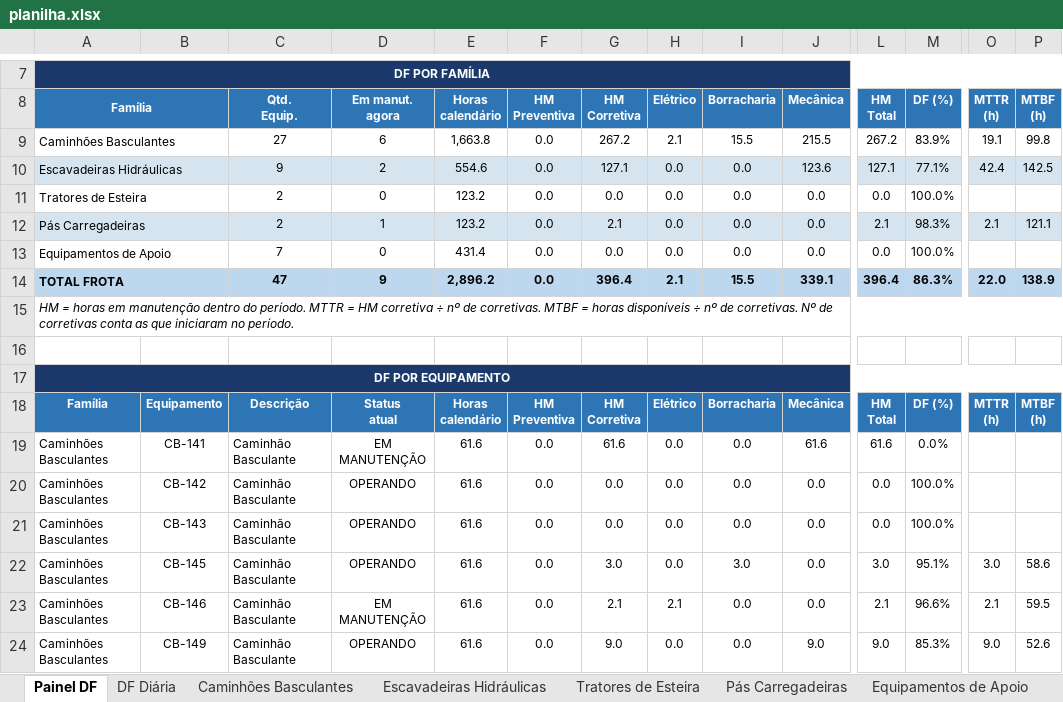
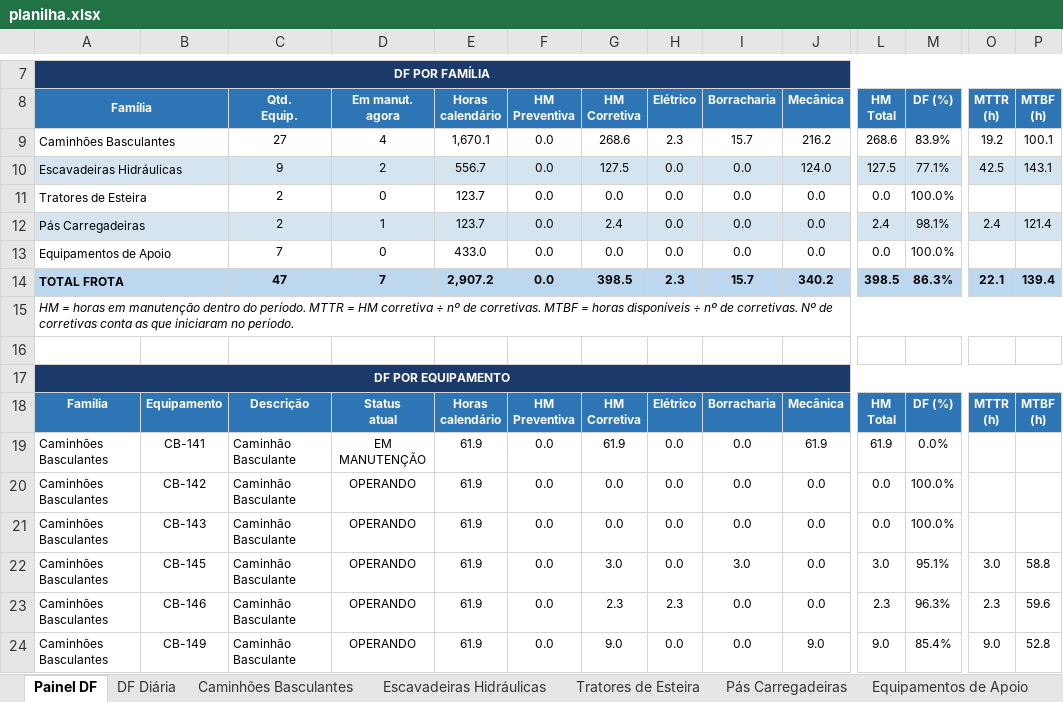
Before and after one commit to Plenz-code/BI-MANUTENCAO, an Excel workbook: planilha.xlsx, sheet Painel DF, drawn as a sheet; only a part is shown, gaps mark what is left out; values as stored, in another font and other column widths than the file's, no borders; charts and pictures and conditional formats not drawn; removed rows and columns are numbered as before the commit, all else as after; rows hold the shown columns only; the diff covers the shown part only; the diff names each change by its address in the sheet, - before the commit and + after, or states it on an @@ line.

```diff
--- a/planilha.xlsx (sheet Painel DF)
+++ b/planilha.xlsx (sheet Painel DF)
-row 9: Caminhões Basculantes |  | 27 | 6 | 1,663.8 | 0.0 | 267.2 | 2.1 | 15.5 | 215.5 | 267.2 | 83.9% | 19.1 | 99.8
+row 9: Caminhões Basculantes |  | 27 | 4 | 1,670.1 | 0.0 | 268.6 | 2.3 | 15.7 | 216.2 | 268.6 | 83.9% | 19.2 | 100.1
-E10 (Horas calendário): 554.6
+E10 (Horas calendário): 556.7
-G10 (HM Corretiva): 127.1
+G10 (HM Corretiva): 127.5
-J10 (Mecânica): 123.6
+J10 (Mecânica): 124.0
-L10 (HM Total): 127.1
+L10 (HM Total): 127.5
-O10 (MTTR (h)): 42.4
+O10 (MTTR (h)): 42.5
-P10 (MTBF (h)): 142.5
+P10 (MTBF (h)): 143.1
-E11:E12 (Horas calendário): 123.2
+E11:E12 (Horas calendário): 123.7
-G12 (HM Corretiva): 2.1
+G12 (HM Corretiva): 2.4
-L12 (HM Total): 2.1
+L12 (HM Total): 2.4
-M12 (DF (%)): 98.3%
+M12 (DF (%)): 98.1%
-O12 (MTTR (h)): 2.1
+O12 (MTTR (h)): 2.4
-P12 (MTBF (h)): 121.1
+P12 (MTBF (h)): 121.4
-E13 (Horas calendário): 431.4
+E13 (Horas calendário): 433.0
-row 14: TOTAL FROTA |  | 47 | 9 | 2,896.2 | 0.0 | 396.4 | 2.1 | 15.5 | 339.1 | 396.4 | 86.3% | 22.0 | 138.9
+row 14: TOTAL FROTA |  | 47 | 7 | 2,907.2 | 0.0 | 398.5 | 2.3 | 15.7 | 340.2 | 398.5 | 86.3% | 22.1 | 139.4
-E19:E24 (Horas calendário): 61.6
+E19:E24 (Horas calendário): 61.9
-G19 (HM Corretiva): 61.6
+G19 (HM Corretiva): 61.9
-J19 (Mecânica): 61.6
+J19 (Mecânica): 61.9
-L19 (HM Total): 61.6
+L19 (HM Total): 61.9
-P22 (MTBF (h)): 58.6
+P22 (MTBF (h)): 58.8
-D23 (Em manut. agora): EM MANUTENÇÃO
+D23 (Em manut. agora): OPERANDO
-G23 (HM Corretiva): 2.1
+G23 (HM Corretiva): 2.3
-H23 (Elétrico): 2.1
+H23 (Elétrico): 2.3
-L23 (HM Total): 2.1
+L23 (HM Total): 2.3
-M23 (DF (%)): 96.6%
+M23 (DF (%)): 96.3%
-O23 (MTTR (h)): 2.1
+O23 (MTTR (h)): 2.3
-P23 (MTBF (h)): 59.5
+P23 (MTBF (h)): 59.6
-M24 (DF (%)): 85.3%
+M24 (DF (%)): 85.4%
-P24 (MTBF (h)): 52.6
+P24 (MTBF (h)): 52.8
```
Also changed, not shown: 80 edited cells elsewhere in this sheet, sheet Caminhões Basculantes, sheet DF Diária, sheet Escavadeiras Hidráulicas, sheet Pás Carregadeiras, charts or pictures.
